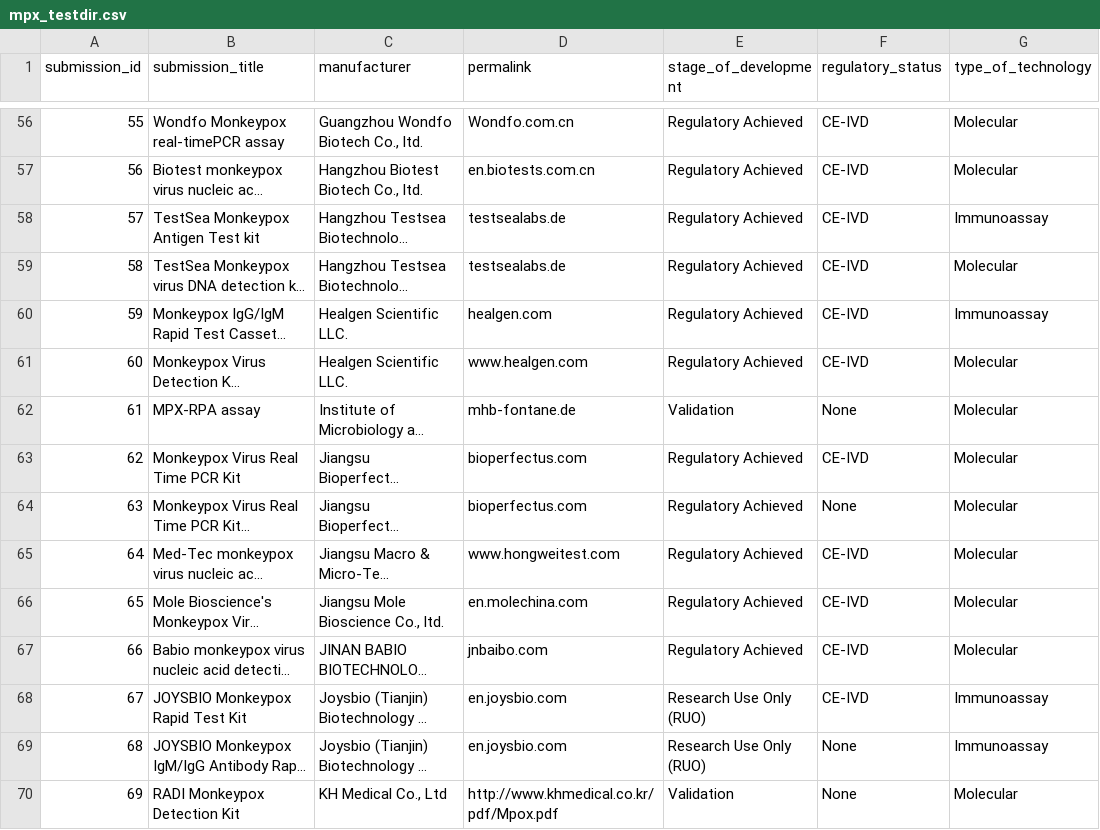
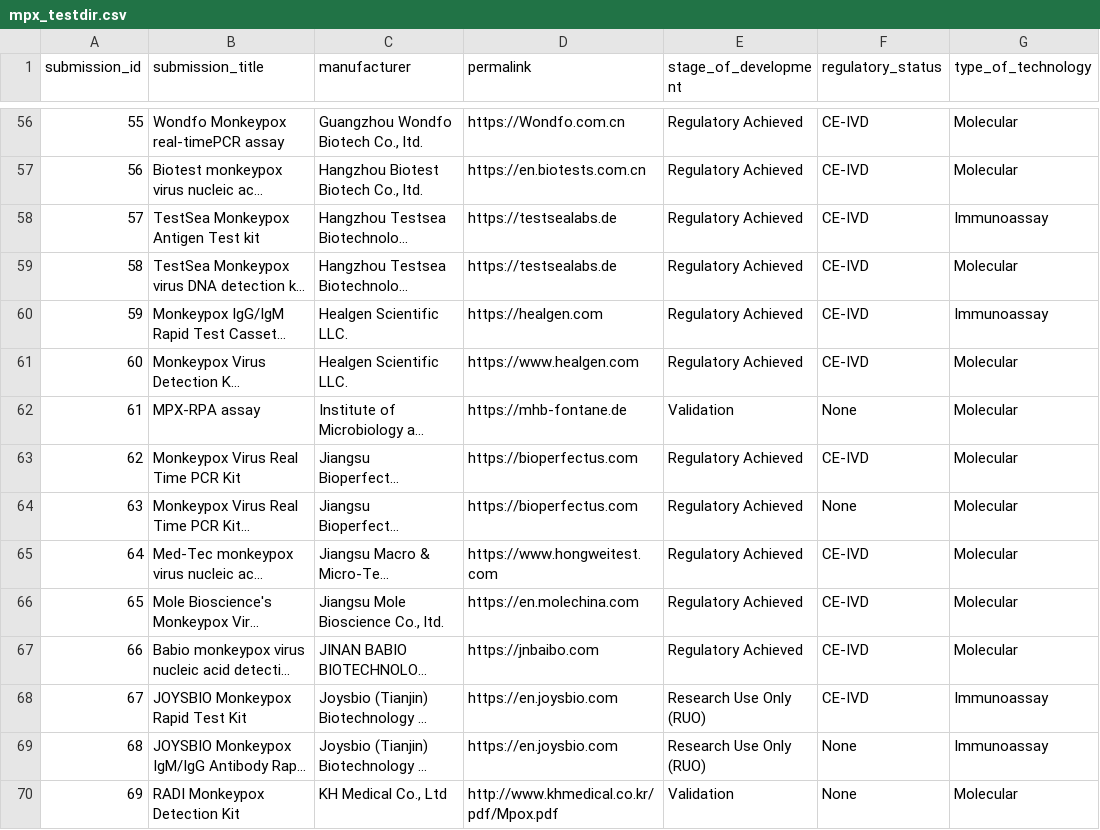
Before and after one commit to finddx/FINDtestdirData, a CSV file: data/monkeypox/mpx_testdir.csv, drawn as a sheet; only a part is shown, gaps mark what is left out; long unchanged cells end in …; the diff covers the shown part only; the diff names each change by its address in the sheet, - before the commit and + after, or states it on an @@ line.

```diff
--- a/data/monkeypox/mpx_testdir.csv
+++ b/data/monkeypox/mpx_testdir.csv
-D56 (permalink): Wondfo.com.cn
+D56 (permalink): https://Wondfo.com.cn
-D57 (permalink): en.biotests.com.cn
+D57 (permalink): https://en.biotests.com.cn
-D58:D59 (permalink): testsealabs.de
+D58:D59 (permalink): https://testsealabs.de
-D60 (permalink): healgen.com
+D60 (permalink): https://healgen.com
-D61 (permalink): www.healgen.com
+D61 (permalink): https://www.healgen.com
-D62 (permalink): mhb-fontane.de
+D62 (permalink): https://mhb-fontane.de
-D63:D64 (permalink): bioperfectus.com
+D63:D64 (permalink): https://bioperfectus.com
-D65 (permalink): www.hongweitest.com
+D65 (permalink): https://www.hongweitest.com
-D66 (permalink): en.molechina.com
+D66 (permalink): https://en.molechina.com
-D67 (permalink): jnbaibo.com
+D67 (permalink): https://jnbaibo.com
-D68:D69 (permalink): en.joysbio.com
+D68:D69 (permalink): https://en.joysbio.com
```
Also changed, not shown: 78 edited cells elsewhere in this file.
